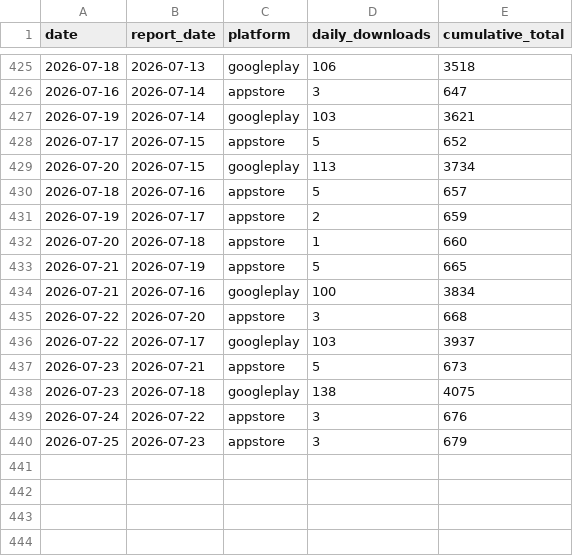
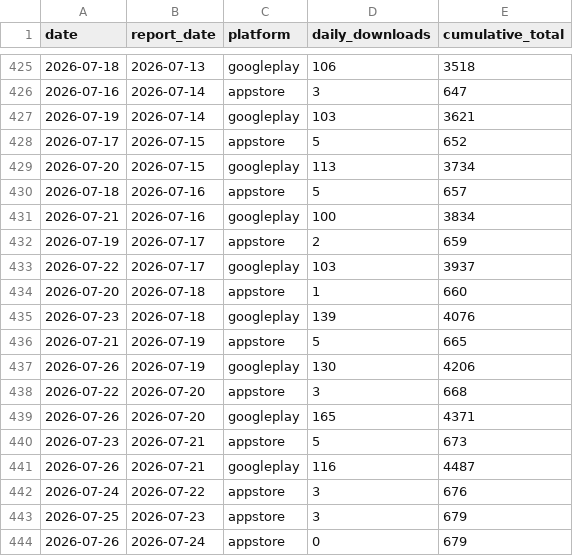
Before and after one commit to sheenana-dev/bticket-download-report, a CSV file: data/downloads.csv, drawn as a sheet; only a part is shown, gaps mark what is left out.

```diff
--- a/data/downloads.csv
+++ b/data/downloads.csv
@@ -430,11 +430,15 @@ date,report_date,platform,daily_downloads,cumulative_total
 2026-07-18,2026-07-16,appstore,5,657
+2026-07-21,2026-07-16,googleplay,100,3834
 2026-07-19,2026-07-17,appstore,2,659
+2026-07-22,2026-07-17,googleplay,103,3937
 2026-07-20,2026-07-18,appstore,1,660
+2026-07-23,2026-07-18,googleplay,139,4076
 2026-07-21,2026-07-19,appstore,5,665
-2026-07-21,2026-07-16,googleplay,100,3834
+2026-07-26,2026-07-19,googleplay,130,4206
 2026-07-22,2026-07-20,appstore,3,668
-2026-07-22,2026-07-17,googleplay,103,3937
+2026-07-26,2026-07-20,googleplay,165,4371
 2026-07-23,2026-07-21,appstore,5,673
-2026-07-23,2026-07-18,googleplay,138,4075
+2026-07-26,2026-07-21,googleplay,116,4487
 2026-07-24,2026-07-22,appstore,3,676
 2026-07-25,2026-07-23,appstore,3,679
+2026-07-26,2026-07-24,appstore,0,679
```
